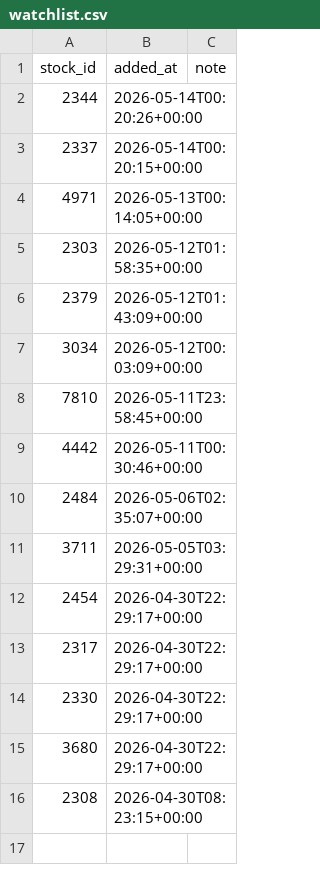
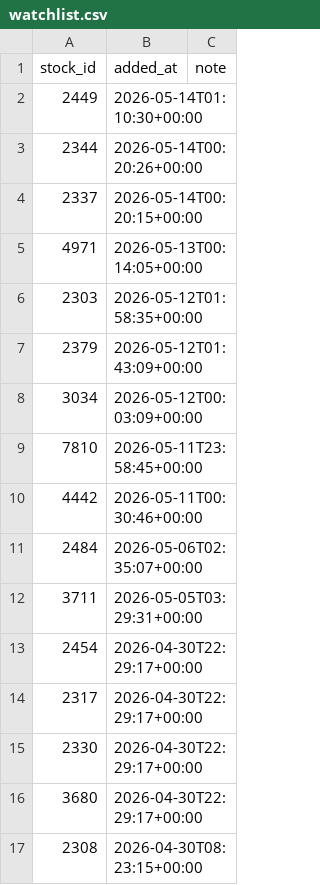
Before and after one commit to jjen0206/stock-screener, a CSV file: data/twse_snapshot/watchlist.csv, drawn as a sheet.

```diff
--- a/data/twse_snapshot/watchlist.csv
+++ b/data/twse_snapshot/watchlist.csv
@@ -1,2 +1,3 @@
 stock_id,added_at,note
+2449,2026-05-14T01:10:30+00:00,
 2344,2026-05-14T00:20:26+00:00,
```
